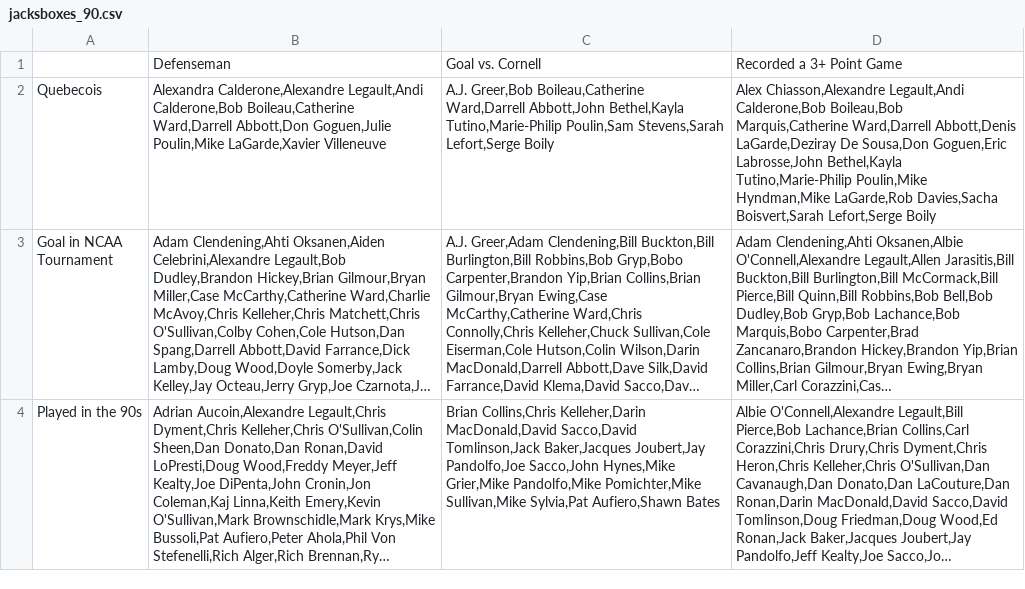
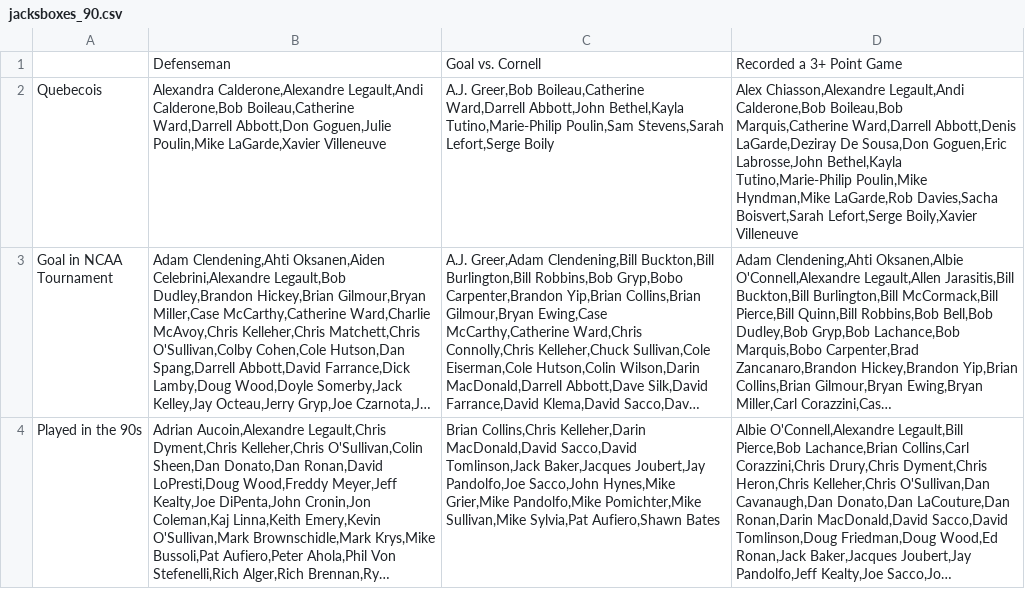
Before and after one commit to redsoxfan2194/buhockeystats, a CSV file: buhockeystatssite/recordbookdata/jacksboxes_grids/jacksboxes_90.csv, drawn as a sheet; long unchanged cells end in …; the diff names each change by its address in the sheet, - before the commit and + after, or states it on an @@ line.

```diff
--- a/buhockeystatssite/recordbookdata/jacksboxes_grids/jacksboxes_90.csv
+++ b/buhockeystatssite/recordbookdata/jacksboxes_grids/jacksboxes_90.csv
-D2: …Boisvert,Sarah Lefort,Serge Boily
+D2: …Boisvert,Sarah Lefort,Serge Boily,Xavier Villeneuve
```
Also changed, not shown: buhockeystatssite/recordbookdata/jacksboxes_grids/jacksboxes_51.csv, buhockeystatssite/recordbookdata/jacksboxes_grids/jacksboxes_57.csv, 6 other files.
